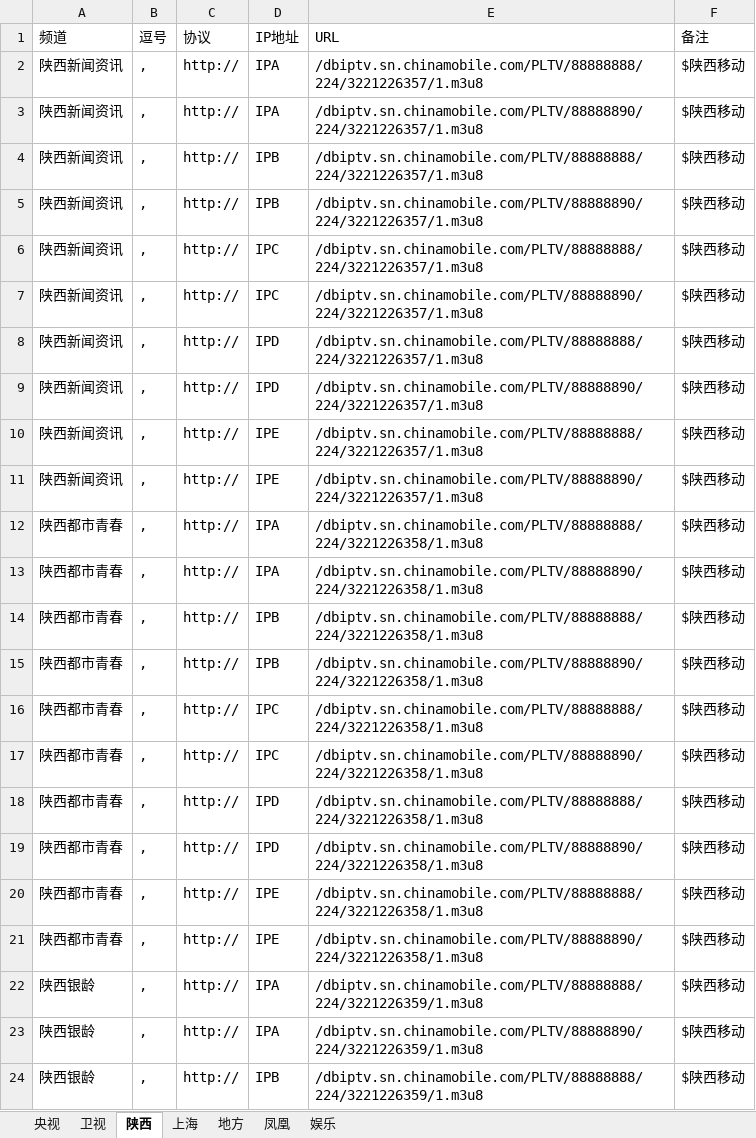
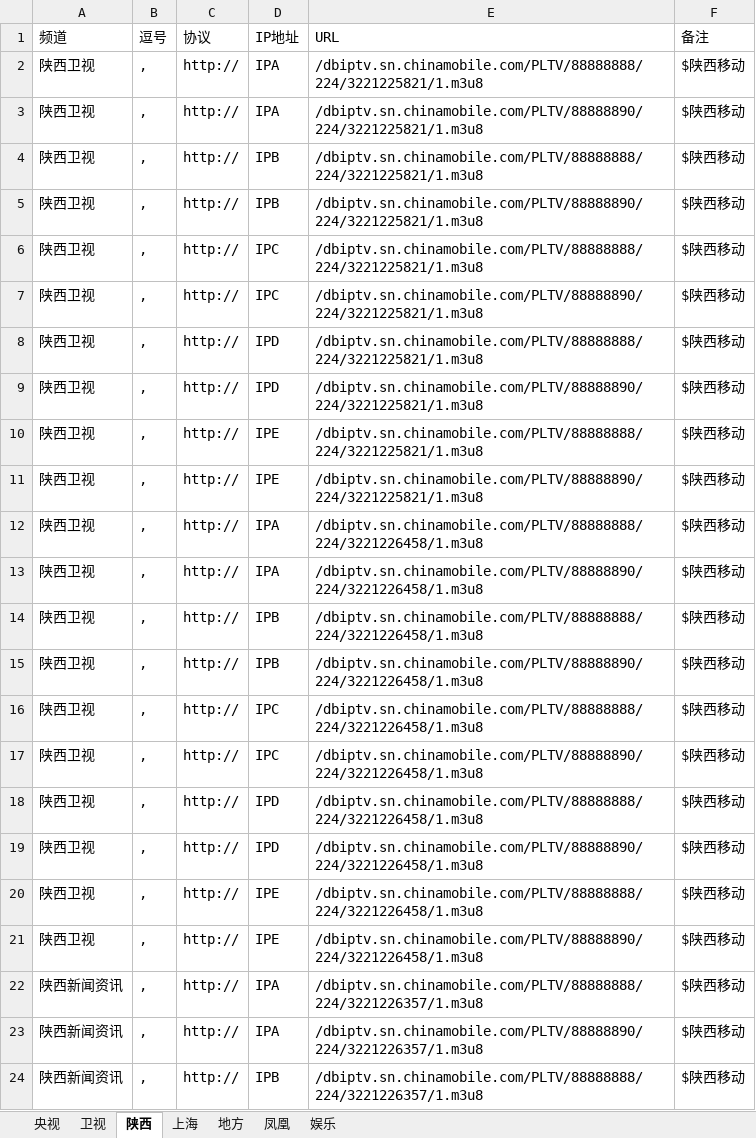
Before and after one commit to Alonso0729/Television, an Excel workbook: IPV6直播源汇总/陕西移动.xlsx, sheet 陕西, drawn as a sheet; only a part is shown; the shorter side is filled out with more unchanged rows; values as stored, in another font and other column widths than the file's, no borders; the diff covers the shown part only; the diff names each change by its address in the sheet, - before the commit and + after, or states it on an @@ line.

```diff
--- a/IPV6直播源汇总/陕西移动.xlsx (sheet 陕西)
+++ b/IPV6直播源汇总/陕西移动.xlsx (sheet 陕西)
+row 2: 陕西卫视 | , | http:// | IPA | /dbiptv.sn.chinamobile.com/PLTV/88888888/224/3221225821/1.m3u8 | $陕西移动
+row 3: 陕西卫视 | , | http:// | IPA | /dbiptv.sn.chinamobile.com/PLTV/88888890/224/3221225821/1.m3u8 | $陕西移动
+row 4: 陕西卫视 | , | http:// | IPB | /dbiptv.sn.chinamobile.com/PLTV/88888888/224/3221225821/1.m3u8 | $陕西移动
+row 5: 陕西卫视 | , | http:// | IPB | /dbiptv.sn.chinamobile.com/PLTV/88888890/224/3221225821/1.m3u8 | $陕西移动
+row 6: 陕西卫视 | , | http:// | IPC | /dbiptv.sn.chinamobile.com/PLTV/88888888/224/3221225821/1.m3u8 | $陕西移动
+row 7: 陕西卫视 | , | http:// | IPC | /dbiptv.sn.chinamobile.com/PLTV/88888890/224/3221225821/1.m3u8 | $陕西移动
+row 8: 陕西卫视 | , | http:// | IPD | /dbiptv.sn.chinamobile.com/PLTV/88888888/224/3221225821/1.m3u8 | $陕西移动
+row 9: 陕西卫视 | , | http:// | IPD | /dbiptv.sn.chinamobile.com/PLTV/88888890/224/3221225821/1.m3u8 | $陕西移动
+row 10: 陕西卫视 | , | http:// | IPE | /dbiptv.sn.chinamobile.com/PLTV/88888888/224/3221225821/1.m3u8 | $陕西移动
+row 11: 陕西卫视 | , | http:// | IPE | /dbiptv.sn.chinamobile.com/PLTV/88888890/224/3221225821/1.m3u8 | $陕西移动
+row 12: 陕西卫视 | , | http:// | IPA | /dbiptv.sn.chinamobile.com/PLTV/88888888/224/3221226458/1.m3u8 | $陕西移动
+row 13: 陕西卫视 | , | http:// | IPA | /dbiptv.sn.chinamobile.com/PLTV/88888890/224/3221226458/1.m3u8 | $陕西移动
+row 14: 陕西卫视 | , | http:// | IPB | /dbiptv.sn.chinamobile.com/PLTV/88888888/224/3221226458/1.m3u8 | $陕西移动
+row 15: 陕西卫视 | , | http:// | IPB | /dbiptv.sn.chinamobile.com/PLTV/88888890/224/3221226458/1.m3u8 | $陕西移动
+row 16: 陕西卫视 | , | http:// | IPC | /dbiptv.sn.chinamobile.com/PLTV/88888888/224/3221226458/1.m3u8 | $陕西移动
+row 17: 陕西卫视 | , | http:// | IPC | /dbiptv.sn.chinamobile.com/PLTV/88888890/224/3221226458/1.m3u8 | $陕西移动
+row 18: 陕西卫视 | , | http:// | IPD | /dbiptv.sn.chinamobile.com/PLTV/88888888/224/3221226458/1.m3u8 | $陕西移动
+row 19: 陕西卫视 | , | http:// | IPD | /dbiptv.sn.chinamobile.com/PLTV/88888890/224/3221226458/1.m3u8 | $陕西移动
+row 20: 陕西卫视 | , | http:// | IPE | /dbiptv.sn.chinamobile.com/PLTV/88888888/224/3221226458/1.m3u8 | $陕西移动
+row 21: 陕西卫视 | , | http:// | IPE | /dbiptv.sn.chinamobile.com/PLTV/88888890/224/3221226458/1.m3u8 | $陕西移动
```
Also changed, not shown: 10 added rows elsewhere in this sheet, sheet 央视, sheet 卫视, 2 other files.
